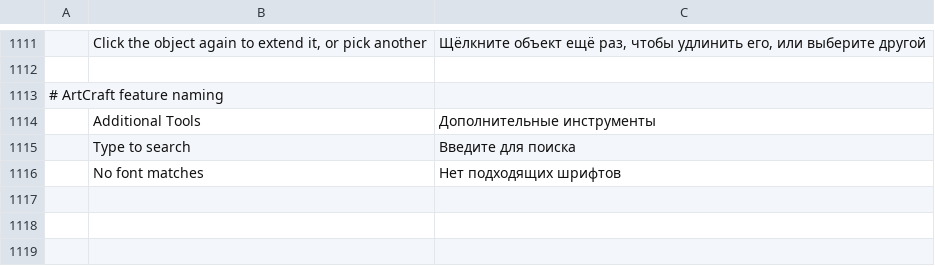
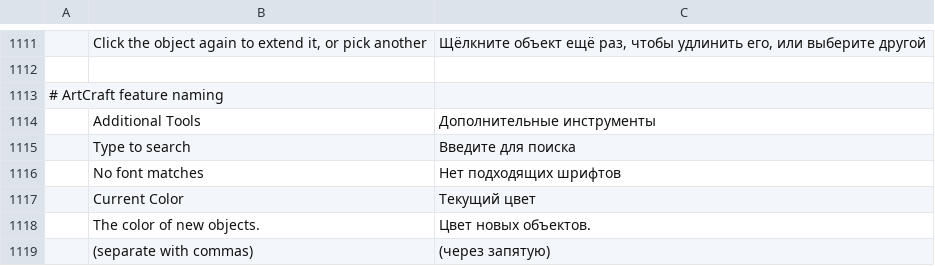
Before and after one commit to storytold/cadcraft, a TSV file: crates/ui-egui/src/i18n/ru.tsv, drawn as a sheet; only a part is shown, gaps mark what is left out.

```diff
--- a/crates/ui-egui/src/i18n/ru.tsv
+++ b/crates/ui-egui/src/i18n/ru.tsv
@@ -1116 +1116,4 @@
 	No font matches	Нет подходящих шрифтов
+	Current Color	Текущий цвет
+	The color of new objects.	Цвет новых объектов.
+	(separate with commas)	(через запятую)
```
Also changed, not shown: crates/ui-egui/src/i18n/zh.tsv, 13 other files.
